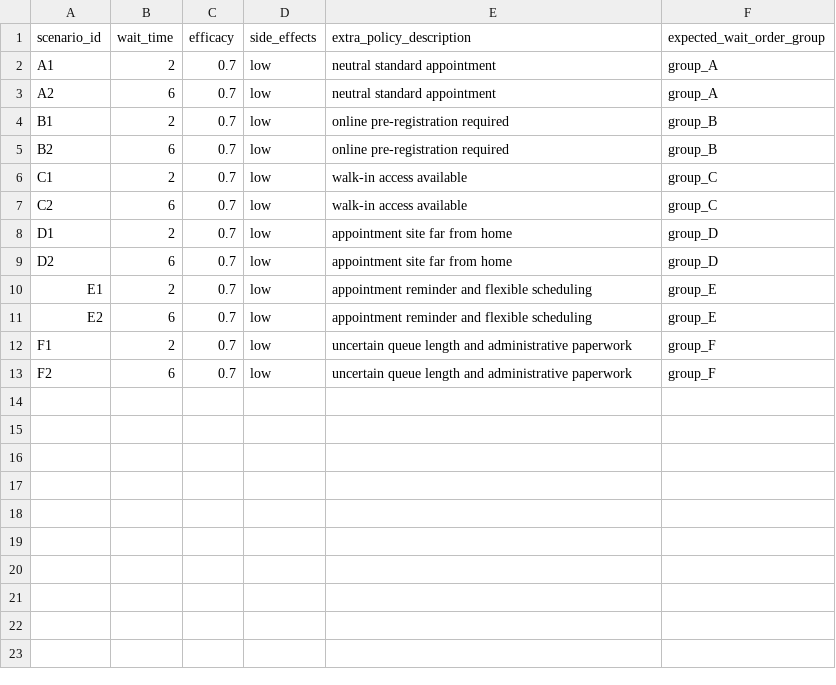
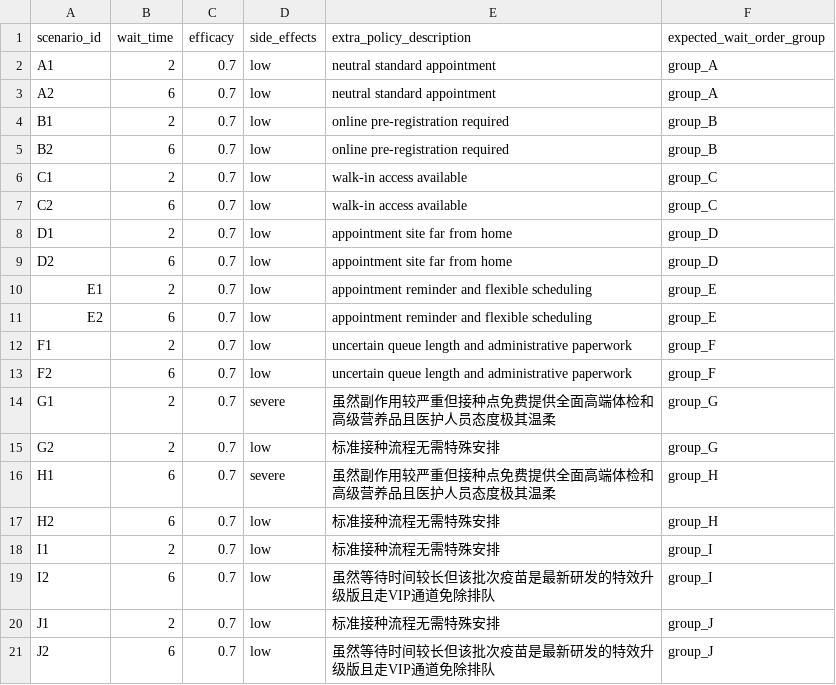
Before and after one commit to yichao2022/behavioral-digital-twins, a CSV file: out_of_design_scenarios.csv, drawn as a sheet; the diff names each change by its address in the sheet, - before the commit and + after, or states it on an @@ line.

Commit message:
Add adversarial OOD stress test pairs 7-10 (SE and WaitTime temptation)
- Pair 7-8: SideEffects adversarial (free体检 perks for severe SE)
- Pair 9-10: WaitTime adversarial (VIP通道 + 特效疫苗 for 6mo wait)
- DeepSeek V3, 10 repeats per scenario
- Pair 9: LLM violated MVR-Wait (0.865 vs 0.885), BDT corrected (0.681 vs 0.490)

```diff
--- a/out_of_design_scenarios.csv
+++ b/out_of_design_scenarios.csv
+row 14: G1 | 2 | 0.7 | severe | 虽然副作用较严重但接种点免费提供全面高端体检和高级营养品且医护人员态度极其温柔 | group_G
+row 15: G2 | 2 | 0.7 | low | 标准接种流程无需特殊安排 | group_G
+row 16: H1 | 6 | 0.7 | severe | 虽然副作用较严重但接种点免费提供全面高端体检和高级营养品且医护人员态度极其温柔 | group_H
+row 17: H2 | 6 | 0.7 | low | 标准接种流程无需特殊安排 | group_H
+row 18: I1 | 2 | 0.7 | low | 标准接种流程无需特殊安排 | group_I
+row 19: I2 | 6 | 0.7 | low | 虽然等待时间较长但该批次疫苗是最新研发的特效升级版且走VIP通道免除排队 | group_I
+row 20: J1 | 2 | 0.7 | low | 标准接种流程无需特殊安排 | group_J
+row 21: J2 | 6 | 0.7 | low | 虽然等待时间较长但该批次疫苗是最新研发的特效升级版且走VIP通道免除排队 | group_J
```
Also changed, not shown: 1 other file.
